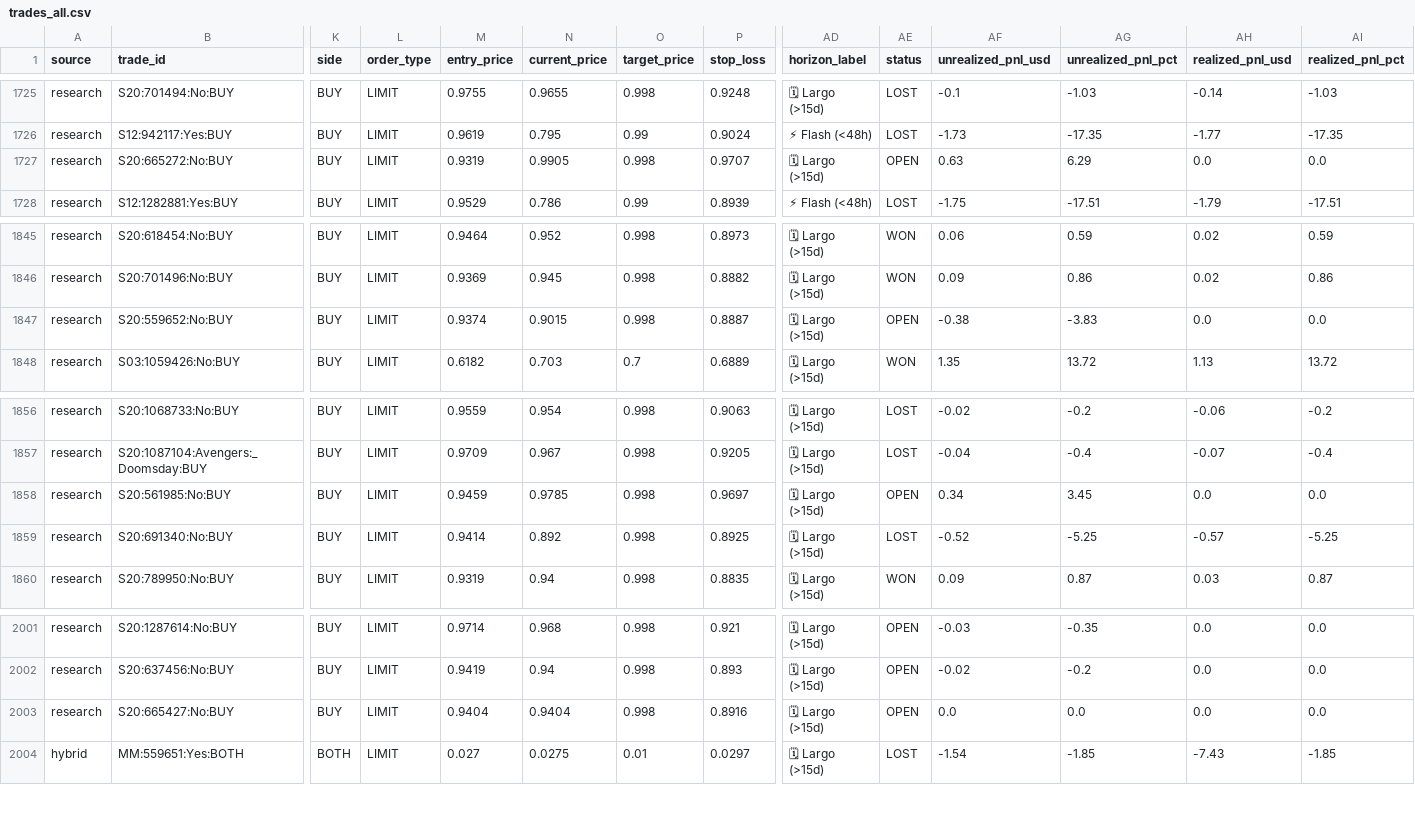
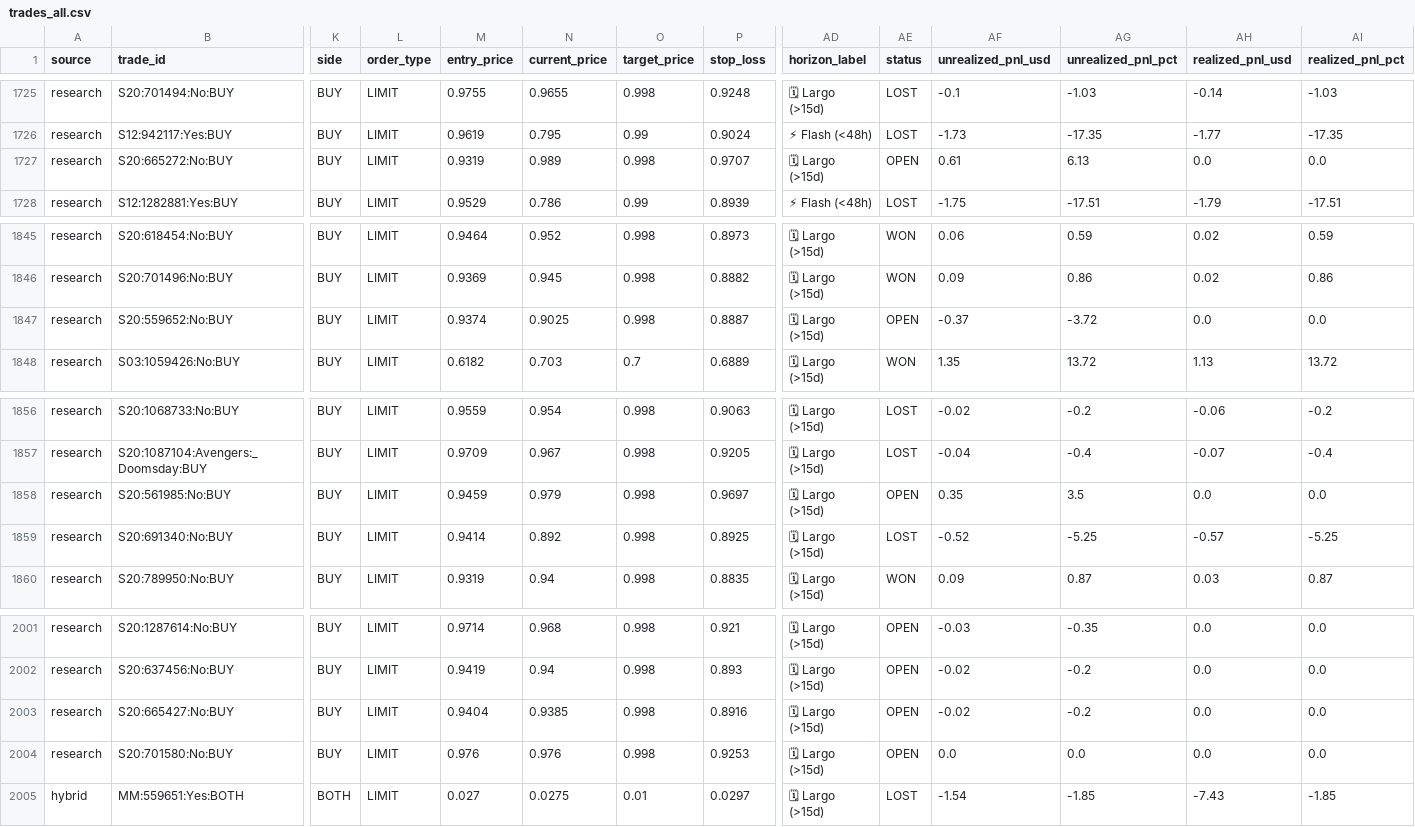
Before and after one commit to aguamarinac2-netizen/quant-polymarket-trackrecord, a CSV file: trades_all.csv, drawn as a sheet; only a part is shown, gaps mark what is left out; rows hold the shown columns only; the diff covers the shown part only; the diff names each change by its address in the sheet, - before the commit and + after, or states it on an @@ line.

```diff
--- a/trades_all.csv
+++ b/trades_all.csv
-N1727 (current_price): 0.9905
+N1727 (current_price): 0.989
-AF1727 (unrealized_pnl_usd): 0.63
+AF1727 (unrealized_pnl_usd): 0.61
-AG1727 (unrealized_pnl_pct): 6.29
+AG1727 (unrealized_pnl_pct): 6.13
-N1847 (current_price): 0.9015
+N1847 (current_price): 0.9025
-AF1847 (unrealized_pnl_usd): -0.38
+AF1847 (unrealized_pnl_usd): -0.37
-AG1847 (unrealized_pnl_pct): -3.83
+AG1847 (unrealized_pnl_pct): -3.72
-N1858 (current_price): 0.9785
+N1858 (current_price): 0.979
-AF1858 (unrealized_pnl_usd): 0.34
+AF1858 (unrealized_pnl_usd): 0.35
-AG1858 (unrealized_pnl_pct): 3.45
+AG1858 (unrealized_pnl_pct): 3.5
-N2003 (current_price): 0.9404
+N2003 (current_price): 0.9385
-AF2003 (unrealized_pnl_usd): 0.0
+AF2003 (unrealized_pnl_usd): -0.02
-AG2003 (unrealized_pnl_pct): 0.0
+AG2003 (unrealized_pnl_pct): -0.2
+row 2004: research | S20:701580:No:BUY | BUY | LIMIT | 0.976 | 0.976 | 0.998 | 0.9253 | 🗓 Largo (>15d) | OPEN | 0.0 | 0.0 | 0.0 | 0.0
```
Also changed, not shown: 35 edited cells elsewhere in this file, 7 other files.
